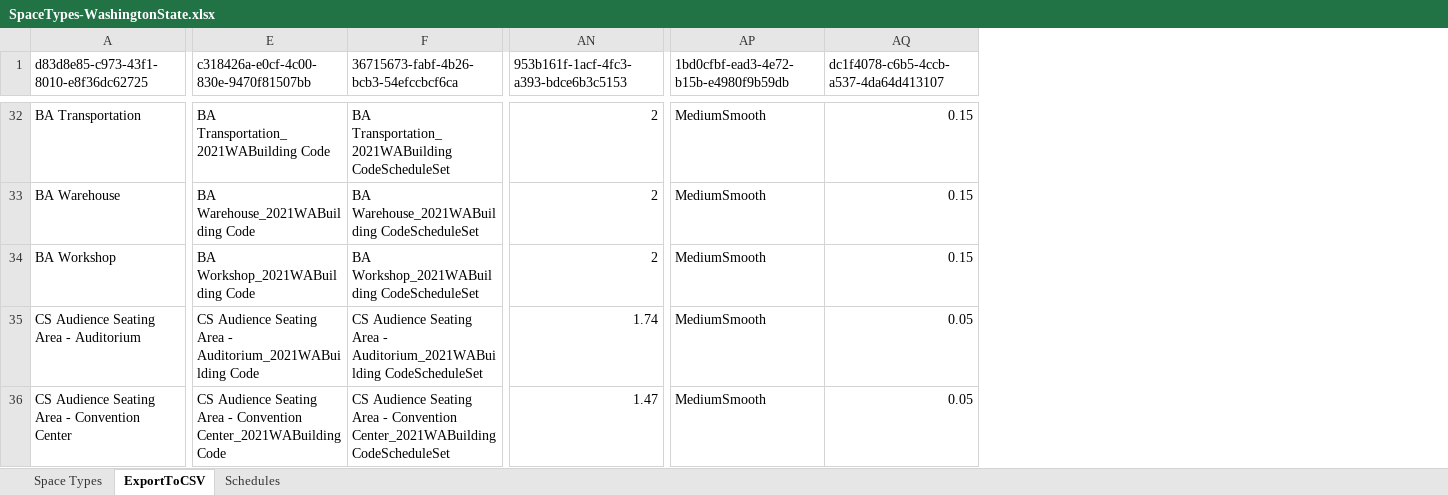
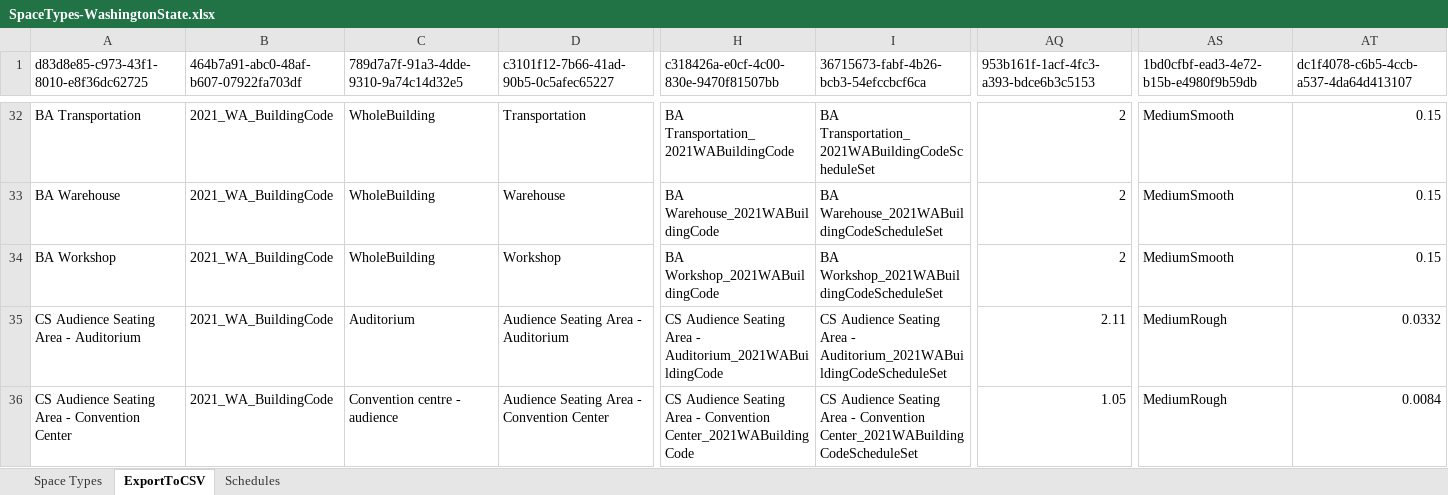
Before and after one commit to Ski90Moo/OpenStudio_Measures_HEPLLC, an Excel workbook: lib/measures/create_custom_space_types_from_csv/SpaceTypes-WashingtonState.xlsx, sheet ExportToCSV, drawn as a sheet; only a part is shown, gaps mark what is left out; values as stored, in another font and other column widths than the file's, no borders; addresses are those after the commit; the diff covers the shown part only; the diff names each change by its address in the sheet, - before the commit and + after, or states it on an @@ line.

```diff
--- a/lib/measures/create_custom_space_types_from_csv/SpaceTypes-WashingtonState.xlsx (sheet ExportToCSV)
+++ b/lib/measures/create_custom_space_types_from_csv/SpaceTypes-WashingtonState.xlsx (sheet ExportToCSV)
+column B, row 1: 464b7a91-abc0-48af-b607-07922fa703df; rows 32-36: all 2021_WA_BuildingCode
+column C, row 1: 789d7a7f-91a3-4dde-9310-9a74c14d32e5; rows 32-36: WholeBuilding | WholeBuilding | WholeBuilding | Auditorium | Convention centre - audience
+column D, row 1: c3101f12-7b66-41ad-90b5-0c5afec65227; rows 32-36: Transportation | Warehouse | Workshop | Audience Seating Area - Auditorium | Audience Seating Area - Convention Center
-H32: BA Transportation_2021WABuilding Code
+H32: BA Transportation_2021WABuildingCode
-I32: BA Transportation_2021WABuilding CodeScheduleSet
+I32: BA Transportation_2021WABuildingCodeScheduleSet
-H33: BA Warehouse_2021WABuilding Code
+H33: BA Warehouse_2021WABuildingCode
-I33: BA Warehouse_2021WABuilding CodeScheduleSet
+I33: BA Warehouse_2021WABuildingCodeScheduleSet
-H34: BA Workshop_2021WABuilding Code
+H34: BA Workshop_2021WABuildingCode
-I34: BA Workshop_2021WABuilding CodeScheduleSet
+I34: BA Workshop_2021WABuildingCodeScheduleSet
-H35: …Area - Auditorium_2021WABuilding Code
+H35: …Area - Auditorium_2021WABuildingCode
-I35: …Area - Auditorium_2021WABuilding CodeScheduleSet
+I35: …Area - Auditorium_2021WABuildingCodeScheduleSet
-AQ35: 1.74
+AQ35: 2.11
-AS35:AS36: MediumSmooth
+AS35:AS36: MediumRough
-AT35: 0.05
+AT35: 0.0332
-H36: …- Convention Center_2021WABuilding Code
+H36: …- Convention Center_2021WABuildingCode
-I36: …- Convention Center_2021WABuilding CodeScheduleSet
+I36: …- Convention Center_2021WABuildingCodeScheduleSet
-AQ36: 1.47
+AQ36: 1.05
-AT36: 0.05
+AT36: 0.0084
```
Also changed, not shown: 1364 edited cells elsewhere in this sheet, sheet Space Types, formulas that keep their value, hidden cells, 9 other files.
